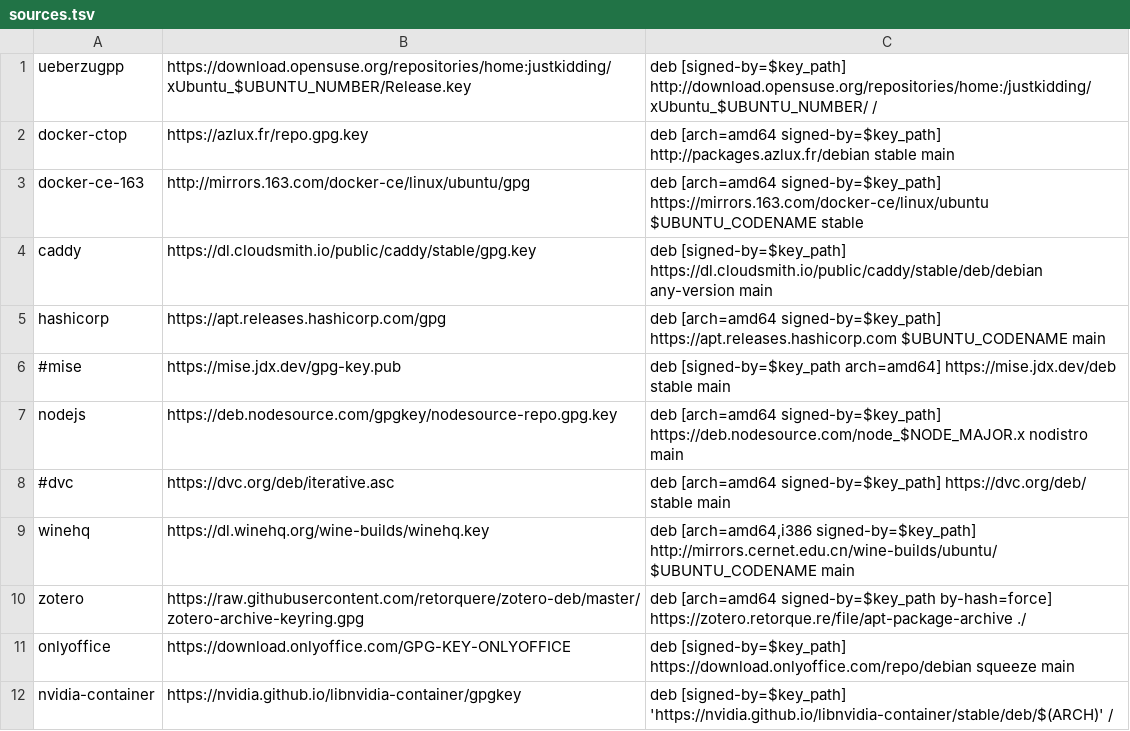
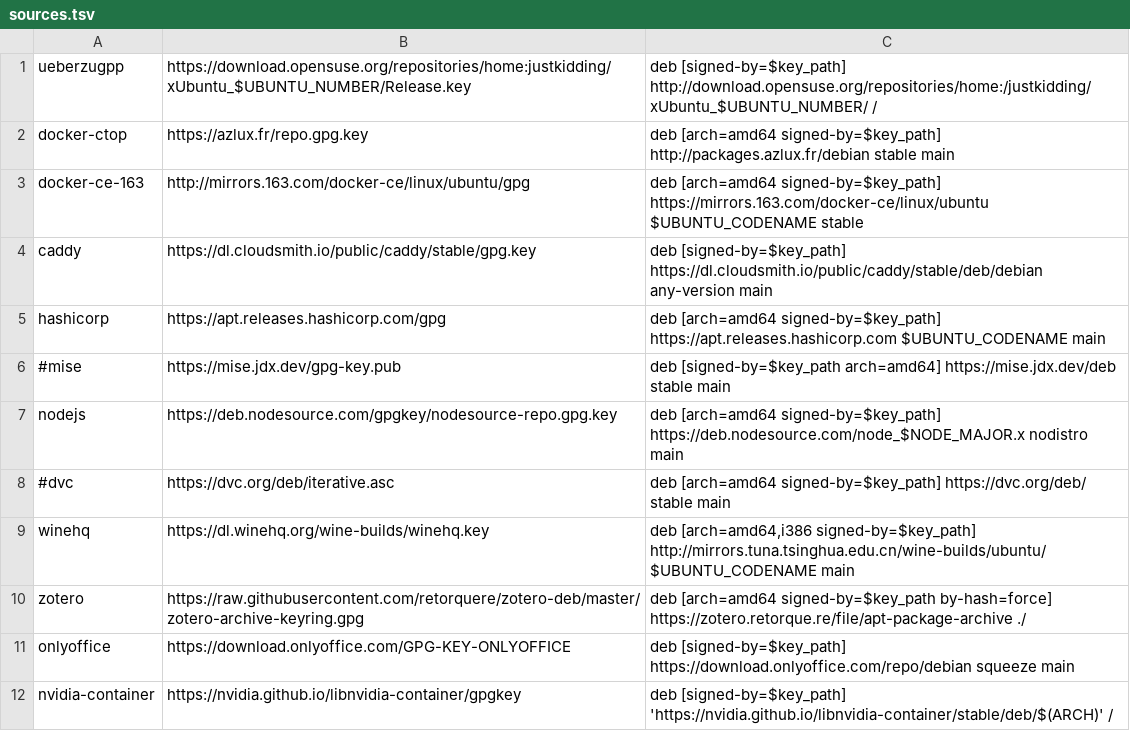
Before and after one commit to Bit0r/fish-config, a TSV file: config/apt/sources.tsv, drawn as a sheet.

Commit message:
feat: Update package sources and mirrors

```diff
--- a/config/apt/sources.tsv
+++ b/config/apt/sources.tsv
@@ -8,3 +8,3 @@ nodejs	https://deb.nodesource.com/gpgkey/nodesource-repo.gpg.key	deb [arch=amd64
 #dvc	https://dvc.org/deb/iterative.asc	deb [arch=amd64 signed-by=$key_path] https://dvc.org/deb/ stable main
-winehq	https://dl.winehq.org/wine-builds/winehq.key	deb [arch=amd64,i386 signed-by=$key_path] http://mirrors.cernet.edu.cn/wine-builds/ubuntu/ $UBUNTU_CODENAME main
+winehq	https://dl.winehq.org/wine-builds/winehq.key	deb [arch=amd64,i386 signed-by=$key_path] http://mirrors.tuna.tsinghua.edu.cn/wine-builds/ubuntu/ $UBUNTU_CODENAME main
 zotero	https://raw.githubusercontent.com/retorquere/zotero-deb/master/zotero-archive-keyring.gpg	deb [arch=amd64 signed-by=$key_path by-hash=force] https://zotero.retorque.re/file/apt-package-archive ./
```
Also changed, not shown: 3 other files.
